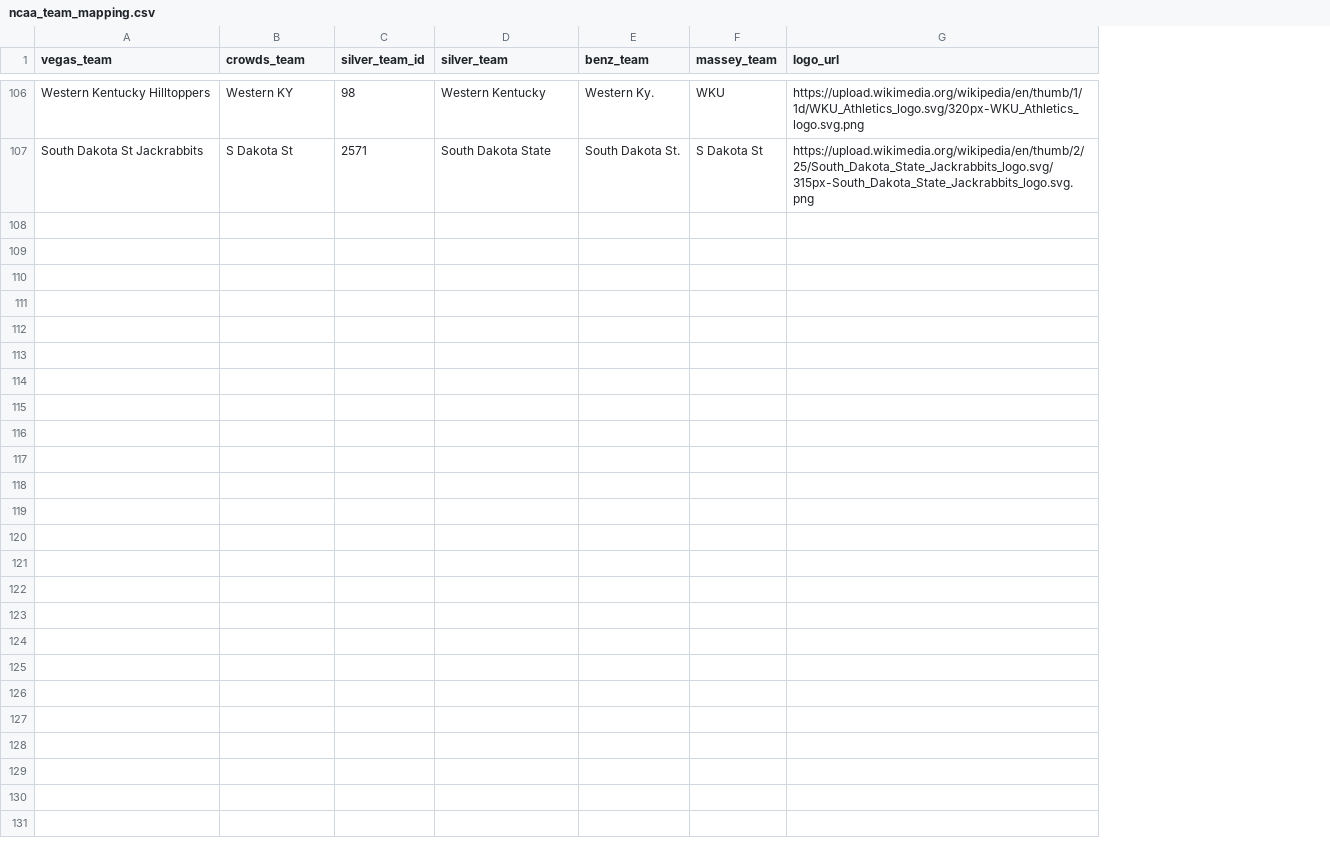
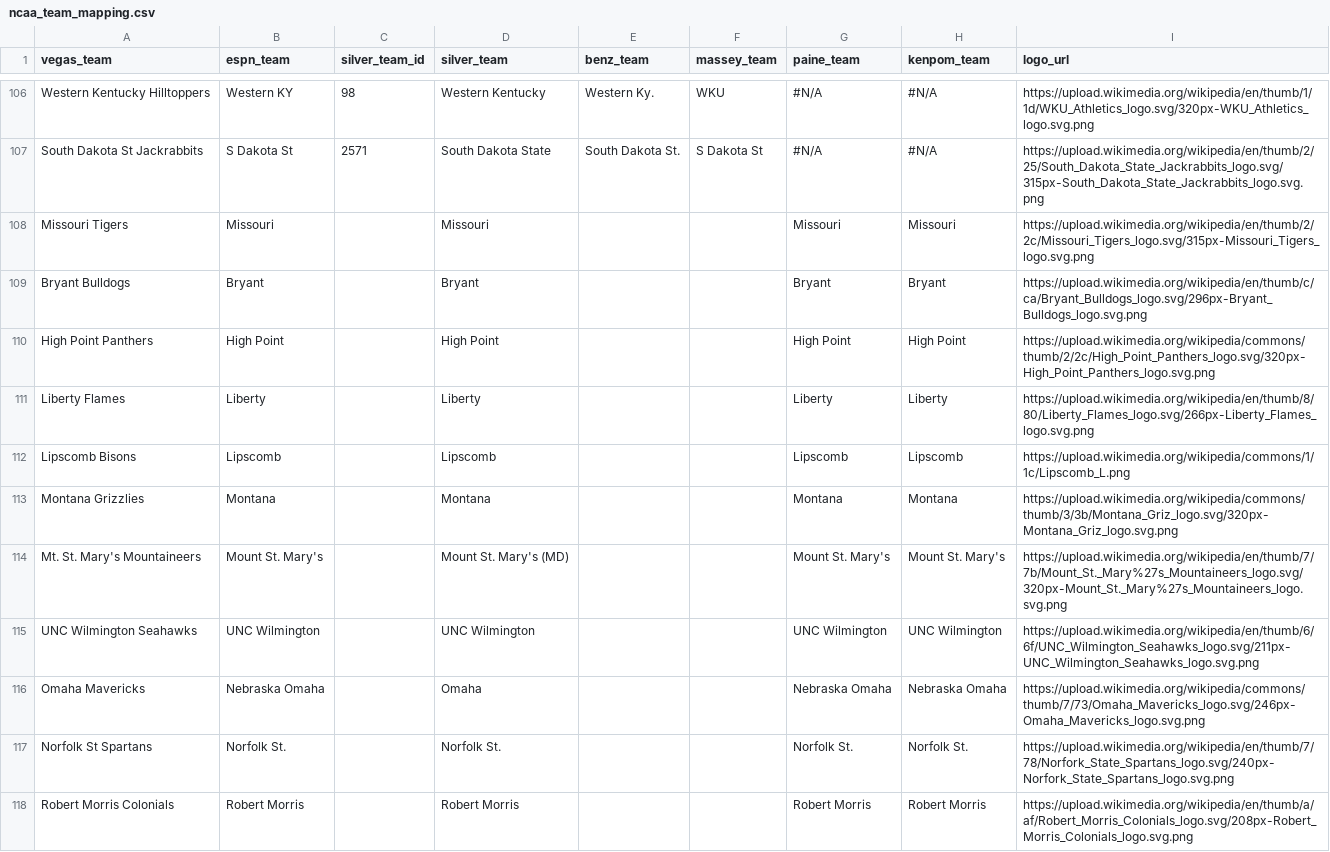
Before and after one commit to steodose/March-Madness, a CSV file: ncaa_team_mapping.csv, drawn as a sheet; only a part is shown, gaps mark what is left out; the diff covers the shown part only; the diff names each change by its address in the sheet, - before the commit and + after, or states it on an @@ line.

```diff
--- a/ncaa_team_mapping.csv
+++ b/ncaa_team_mapping.csv
+column G (paine_team), rows 106-107: #N/A | #N/A
+column H (kenpom_team), rows 106-107: #N/A | #N/A
-B1: crowds_team
+B1: espn_team
+row 108: Missouri Tigers | Missouri |  | Missouri |  |  | Missouri | Missouri | https://upload.wikimedia.org/wikipedia/en/thumb/2/2c/Missouri_Tigers_logo.svg/315px-Missouri_Tigers_logo.svg.png
+row 109: Bryant Bulldogs | Bryant |  | Bryant |  |  | Bryant | Bryant | https://upload.wikimedia.org/wikipedia/en/thumb/c/ca/Bryant_Bulldogs_logo.svg/296px-Bryant_Bulldogs_logo.svg.png
+row 110: High Point Panthers | High Point |  | High Point |  |  | High Point | High Point | https://upload.wikimedia.org/wikipedia/commons/thumb/2/2c/High_Point_Panthers_logo.svg/320px-High_Point_Panthers_logo.svg.png
+row 111: Liberty Flames | Liberty |  | Liberty |  |  | Liberty | Liberty | https://upload.wikimedia.org/wikipedia/en/thumb/8/80/Liberty_Flames_logo.svg/266px-Liberty_Flames_logo.svg.png
+row 112: Lipscomb Bisons | Lipscomb |  | Lipscomb |  |  | Lipscomb | Lipscomb | https://upload.wikimedia.org/wikipedia/commons/1/1c/Lipscomb_L.png
+row 113: Montana Grizzlies | Montana |  | Montana |  |  | Montana | Montana | https://upload.wikimedia.org/wikipedia/commons/thumb/3/3b/Montana_Griz_logo.svg/320px-Montana_Griz_logo.svg.png
+row 114: Mt. St. Mary's Mountaineers | Mount St. Mary's |  | Mount St. Mary's (MD) |  |  | Mount St. Mary's | Mount St. Mary's | https://upload.wikimedia.org/wikipedia/en/thumb/7/7b/Mount_St._Mary%27s_Mountaineers_logo.svg/320px-Mount_St._Mary%27s_Mountaineers_logo.svg.png
+row 115: UNC Wilmington Seahawks | UNC Wilmington |  | UNC Wilmington |  |  | UNC Wilmington | UNC Wilmington | https://upload.wikimedia.org/wikipedia/en/thumb/6/6f/UNC_Wilmington_Seahawks_logo.svg/211px-UNC_Wilmington_Seahawks_logo.svg.png
+row 116: Omaha Mavericks | Nebraska Omaha |  | Omaha |  |  | Nebraska Omaha | Nebraska Omaha | https://upload.wikimedia.org/wikipedia/commons/thumb/7/73/Omaha_Mavericks_logo.svg/246px-Omaha_Mavericks_logo.svg.png
+row 117: Norfolk St Spartans | Norfolk St. |  | Norfolk St. |  |  | Norfolk St. | Norfolk St. | https://upload.wikimedia.org/wikipedia/en/thumb/7/78/Norfork_State_Spartans_logo.svg/240px-Norfork_State_Spartans_logo.svg.png
+row 118: Robert Morris Colonials | Robert Morris |  | Robert Morris |  |  | Robert Morris | Robert Morris | https://upload.wikimedia.org/wikipedia/en/thumb/a/af/Robert_Morris_Colonials_logo.svg/208px-Robert_Morris_Colonials_logo.svg.png
```
Also changed, not shown: 10 added rows and 41 edited cells elsewhere in this file, 1 other file.
